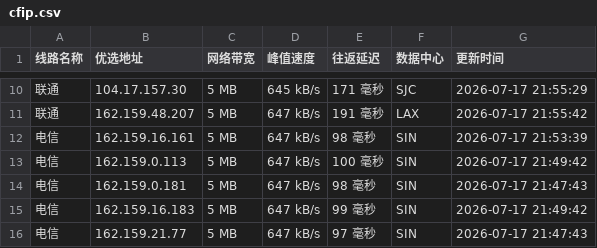
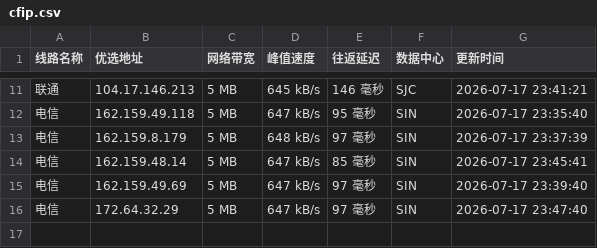
Before and after one commit to xing2kong/cfipv4db, a CSV file: cfip.csv, drawn as a sheet; only a part is shown, gaps mark what is left out; the diff covers the shown part only.

```diff
--- a/cfip.csv
+++ b/cfip.csv
@@ -10,7 +11,6 @@
-联通,104.17.157.30,5 MB,645 kB/s,171 毫秒,SJC,2026-07-17 21:55:29
-联通,162.159.48.207,5 MB,647 kB/s,191 毫秒,LAX,2026-07-17 21:55:42
-电信,162.159.16.161,5 MB,647 kB/s,98 毫秒,SIN,2026-07-17 21:53:39
-电信,162.159.0.113,5 MB,647 kB/s,100 毫秒,SIN,2026-07-17 21:49:42
-电信,162.159.0.181,5 MB,647 kB/s,98 毫秒,SIN,2026-07-17 21:47:43
-电信,162.159.16.183,5 MB,647 kB/s,99 毫秒,SIN,2026-07-17 21:49:42
-电信,162.159.21.77,5 MB,647 kB/s,97 毫秒,SIN,2026-07-17 21:47:43
+联通,104.17.146.213,5 MB,645 kB/s,146 毫秒,SJC,2026-07-17 23:41:21
+电信,162.159.49.118,5 MB,647 kB/s,95 毫秒,SIN,2026-07-17 23:35:40
+电信,162.159.8.179,5 MB,648 kB/s,97 毫秒,SIN,2026-07-17 23:37:39
+电信,162.159.48.14,5 MB,647 kB/s,85 毫秒,SIN,2026-07-17 23:45:41
+电信,162.159.49.69,5 MB,647 kB/s,97 毫秒,SIN,2026-07-17 23:39:40
+电信,172.64.32.29,5 MB,647 kB/s,97 毫秒,SIN,2026-07-17 23:47:40
```
Also changed, not shown: 2 added rows, 1 removed row and 29 edited cells elsewhere in this file, 1 other file.
